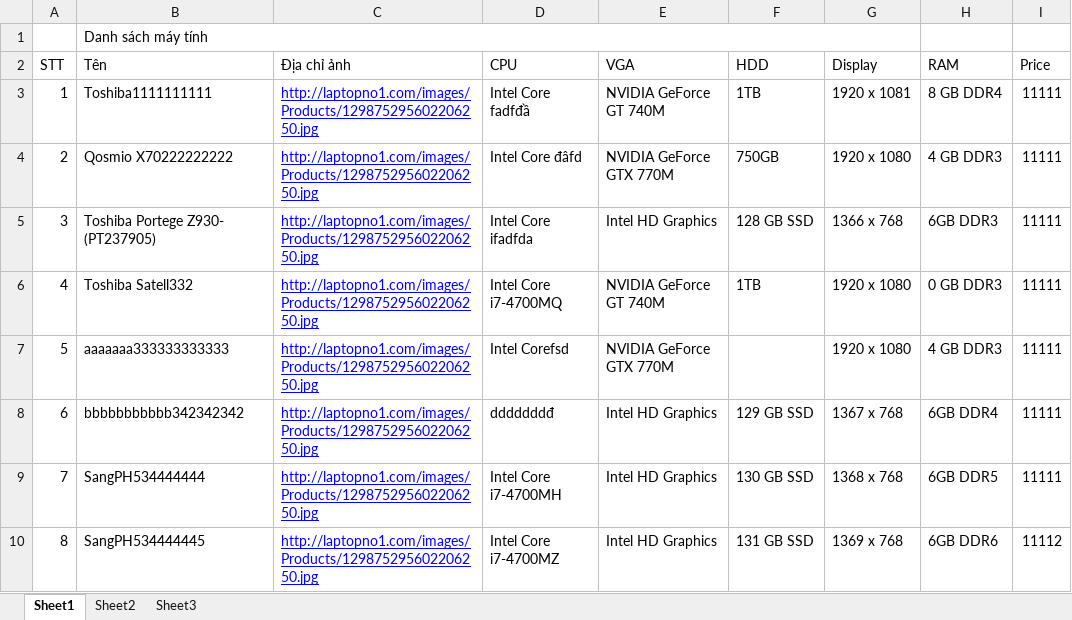
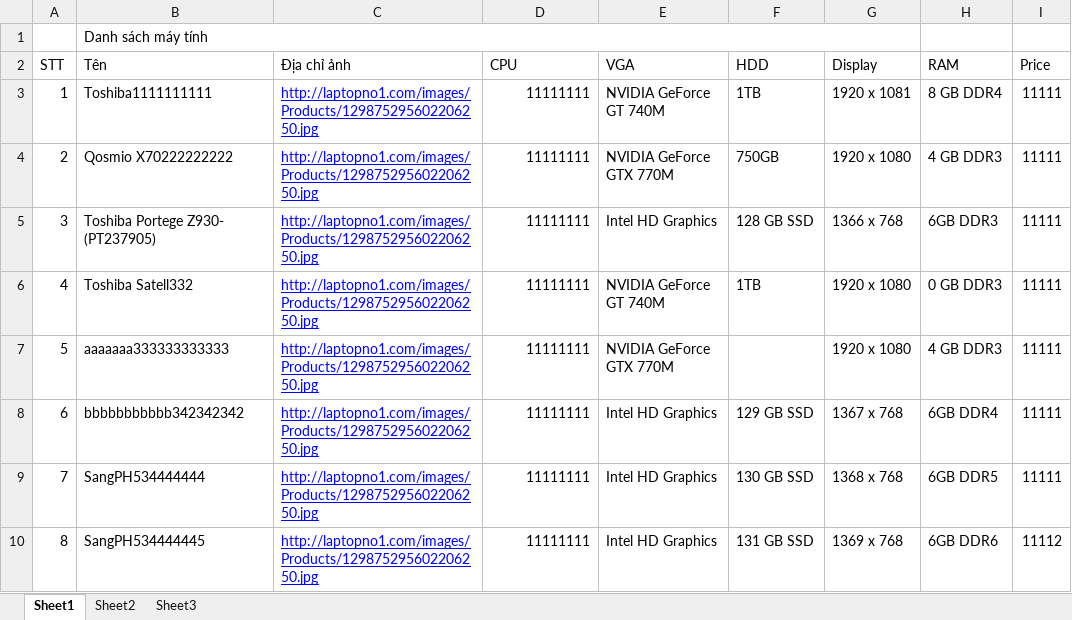
Before and after one commit to dimparis/computer-product-suggestion, an Excel workbook: code/CPS_Solution/CPS_Solution/App_Data/uploads/Laptop.xlsx, sheet Sheet1, drawn as a sheet; only a part is shown; values as stored, in another font and other column widths than the file's, no borders; the diff names each change by its address in the sheet, - before the commit and + after, or states it on an @@ line.

```diff
--- a/code/CPS_Solution/CPS_Solution/App_Data/uploads/Laptop.xlsx (sheet Sheet1)
+++ b/code/CPS_Solution/CPS_Solution/App_Data/uploads/Laptop.xlsx (sheet Sheet1)
-D3 (CPU): Intel Core fadfđầ
+D3 (CPU): 11111111
-D4 (CPU): Intel Core đâfd
+D4 (CPU): 11111111
-D5 (CPU): Intel Core ifadfda
+D5 (CPU): 11111111
-D6 (CPU): Intel Core i7-4700MQ
+D6 (CPU): 11111111
-D7 (CPU): Intel Corefsd
+D7 (CPU): 11111111
-D8 (CPU): dddddddđ
+D8 (CPU): 11111111
-D9 (CPU): Intel Core i7-4700MH
+D9 (CPU): 11111111
-D10 (CPU): Intel Core i7-4700MZ
+D10 (CPU): 11111111
```
Also changed, not shown: code/CPS_Solution/CPS_Solution/App_Data/uploads/Laptop111.xlsx, code/CPS_Solution/CPS_Solution/App_Data/uploads/ThửLưuLaptop.xlsx, 21 other files.
